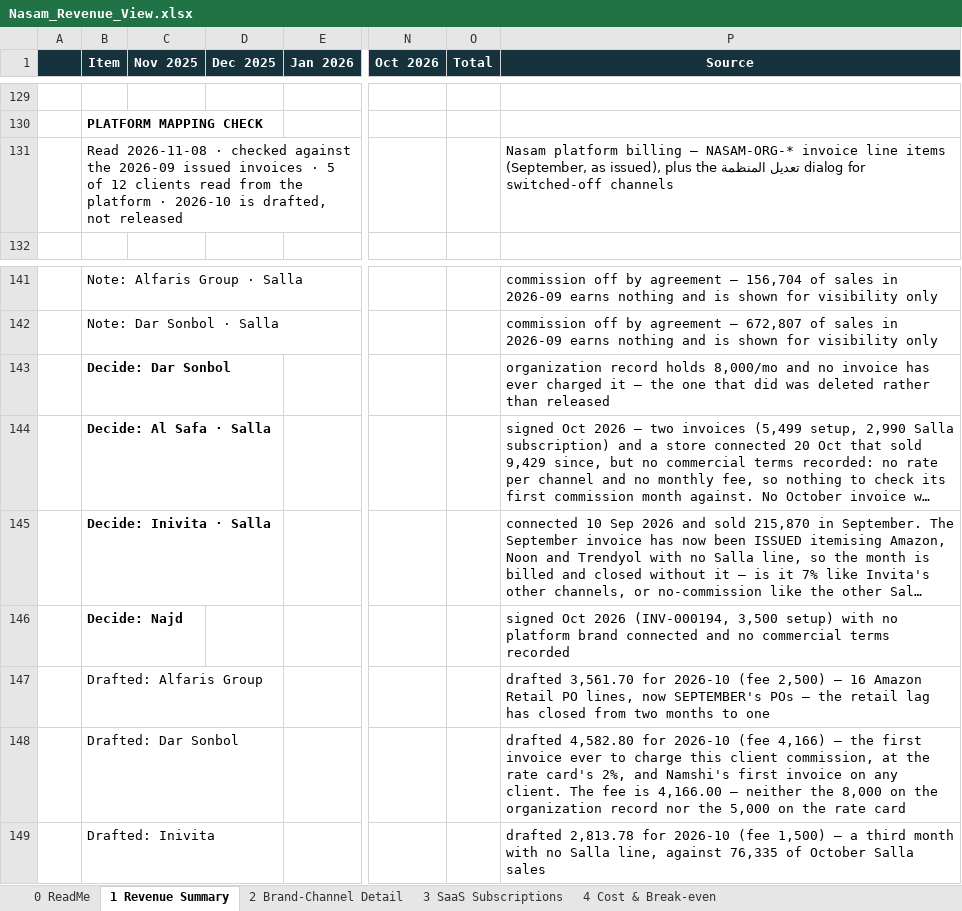
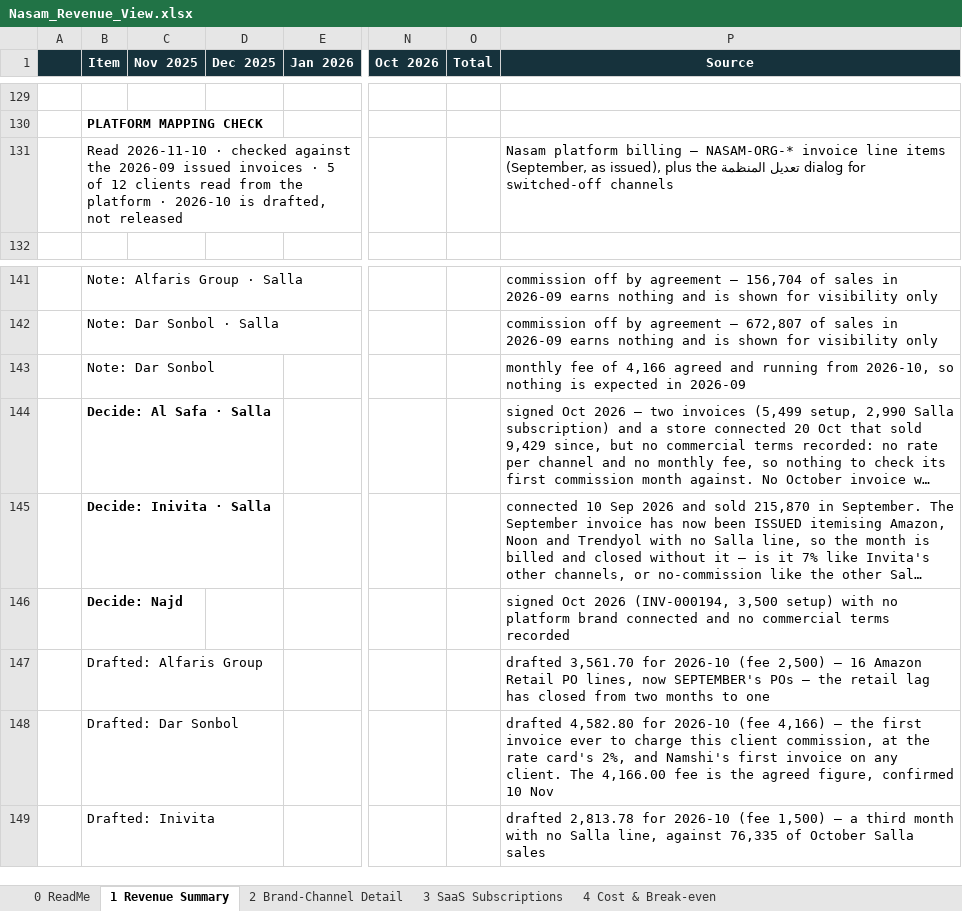
Before and after one commit to tarikalotay/Nasam-General-Tasks, an Excel workbook: revenue-view/output/Nasam_Revenue_View.xlsx, sheet 1 Revenue Summary, drawn as a sheet; only a part is shown, gaps mark what is left out; long unchanged cells end in …; values as stored, in another font and other column widths than the file's, no borders; removed rows and columns are numbered as before the commit, all else as after; rows hold the shown columns only; the diff names each change by its address in the sheet, - before the commit and + after, or states it on an @@ line.

```diff
--- a/revenue-view/output/Nasam_Revenue_View.xlsx (sheet 1 Revenue Summary)
+++ b/revenue-view/output/Nasam_Revenue_View.xlsx (sheet 1 Revenue Summary)
-B131 (Item): Read 2026-11-08 · checked…
+B131 (Item): Read 2026-11-10 · checked…
-row 143:  | Decide: Dar Sonbol |  |  |  |  |  | organization record holds 8,000/mo and no invoice has ever charged it — the one that did was deleted rather than released
+row 143:  | Note: Dar Sonbol |  |  |  |  |  | monthly fee of 4,166 agreed and running from 2026-10, so nothing is expected in 2026-09
-P148 (Source): …client. The fee is 4,166.00 — neither the 8,000 on the organization record nor the 5,000 on the rate card
+P148 (Source): …client. The 4,166.00 fee is the agreed figure, confirmed 10 Nov
```
Also changed, not shown: sheet 0 ReadMe, sheet 4 Cost & Break-even, sheet 2 Brand-Channel Detail, 3 other files.
